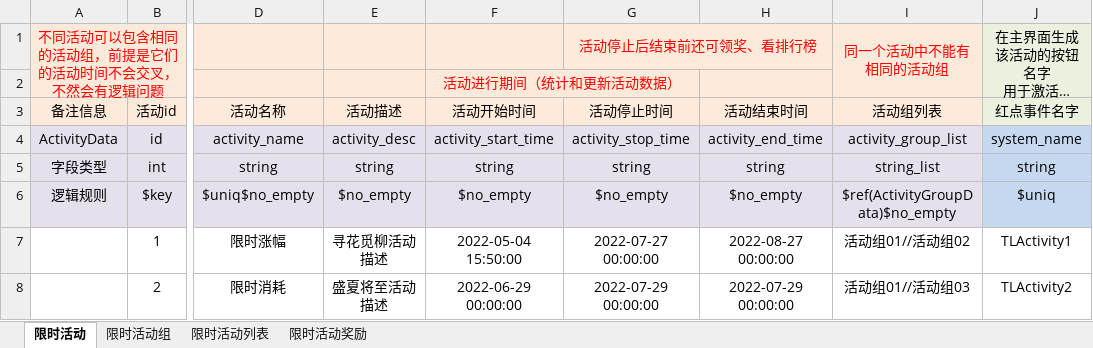
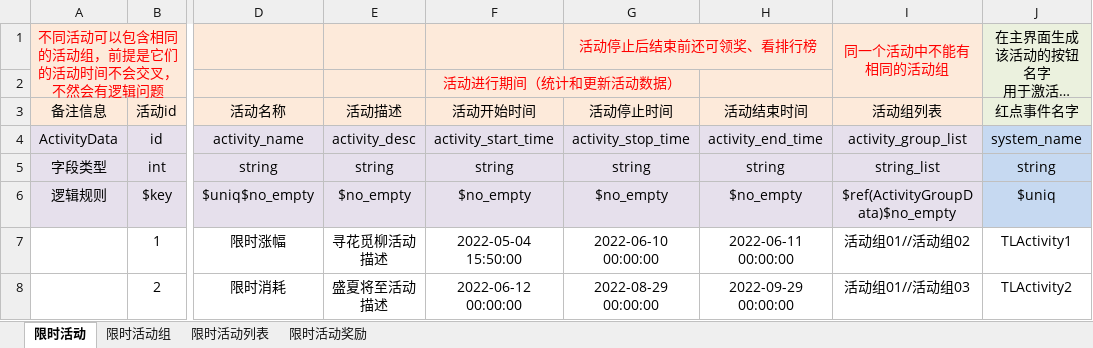
Before and after one commit to linhe-yangxue/uesharedata, an Excel workbook: exceldata/excel/all/X-限时活动.xlsx, sheet 限时活动, drawn as a sheet; only a part is shown, gaps mark what is left out; long unchanged cells end in …; values as stored, in another font and other column widths than the file's, no borders; the diff names each change by its address in the sheet, - before the commit and + after, or states it on an @@ line.

```diff
--- a/exceldata/excel/all/X-限时活动.xlsx (sheet 限时活动)
+++ b/exceldata/excel/all/X-限时活动.xlsx (sheet 限时活动)
-G7 (活动停止时间): 2022-07-27 00:00:00
+G7 (活动停止时间): 2022-06-10 00:00:00
-H7 (活动结束时间): 2022-08-27 00:00:00
+H7 (活动结束时间): 2022-06-11 00:00:00
-F8 (活动开始时间): 2022-06-29 00:00:00
+F8 (活动开始时间): 2022-06-12 00:00:00
-G8 (活动停止时间): 2022-07-29 00:00:00
+G8 (活动停止时间): 2022-08-29 00:00:00
-H8 (活动结束时间): 2022-07-29 00:00:00
+H8 (活动结束时间): 2022-09-29 00:00:00
```
Also changed, not shown: exceldata/excel/all/J-节日活动.xlsx.
